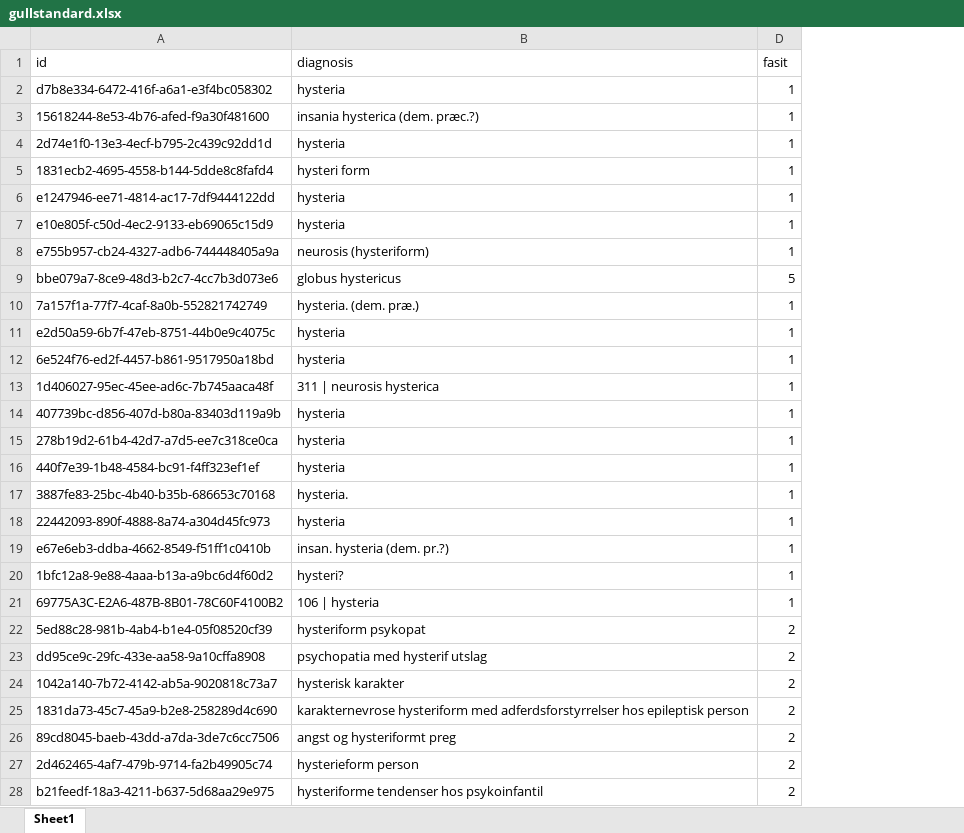
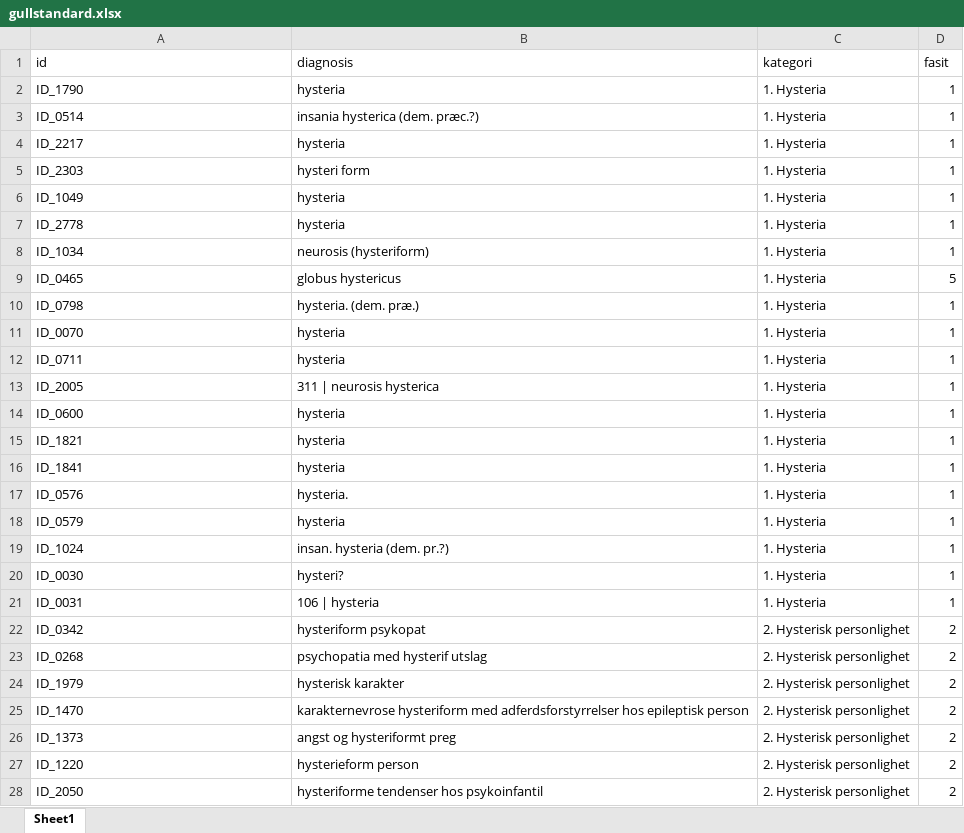
Before and after one commit to ginhel-nha/IT6117---project, an Excel workbook: data/gullstandard.xlsx, sheet Sheet1, drawn as a sheet; only a part is shown; values as stored, in another font and other column widths than the file's, no borders; the diff covers the shown part only; the diff names each change by its address in the sheet, - before the commit and + after, or states it on an @@ line.

Commit message:
Remove temp files

```diff
--- a/data/gullstandard.xlsx (sheet Sheet1)
+++ b/data/gullstandard.xlsx (sheet Sheet1)
@@ column C (kategori) unhidden, rows 2-28: 1. Hysteria | 1. Hysteria | 1. Hysteria | 1. Hysteria | 1. Hysteria | 1. Hysteria | 1. Hysteria | 1. Hysteria | 1. Hysteria | 1. Hysteria | 1. Hysteria | 1. Hysteria | 1. Hysteria | 1. Hysteria | 1. Hysteria | 1. Hysteria | 1. Hysteria | 1. Hysteria | 1. Hysteria | 1. Hysteria | 2. Hysterisk personlighet | 2. Hysterisk personlighet | 2. Hysterisk personlighet | 2. Hysterisk personlighet | 2. Hysterisk personlighet | 2. Hysterisk personlighet | 2. Hysterisk personlighet @@
-A2 (id): d7b8e334-6472-416f-a6a1-e3f4bc058302
+A2 (id): ID_1790
-A3 (id): 15618244-8e53-4b76-afed-f9a30f481600
+A3 (id): ID_0514
-A4 (id): 2d74e1f0-13e3-4ecf-b795-2c439c92dd1d
+A4 (id): ID_2217
-A5 (id): 1831ecb2-4695-4558-b144-5dde8c8fafd4
+A5 (id): ID_2303
-A6 (id): e1247946-ee71-4814-ac17-7df9444122dd
+A6 (id): ID_1049
-A7 (id): e10e805f-c50d-4ec2-9133-eb69065c15d9
+A7 (id): ID_2778
-A8 (id): e755b957-cb24-4327-adb6-744448405a9a
+A8 (id): ID_1034
-A9 (id): bbe079a7-8ce9-48d3-b2c7-4cc7b3d073e6
+A9 (id): ID_0465
-A10 (id): 7a157f1a-77f7-4caf-8a0b-552821742749
+A10 (id): ID_0798
-A11 (id): e2d50a59-6b7f-47eb-8751-44b0e9c4075c
+A11 (id): ID_0070
-A12 (id): 6e524f76-ed2f-4457-b861-9517950a18bd
+A12 (id): ID_0711
-A13 (id): 1d406027-95ec-45ee-ad6c-7b745aaca48f
+A13 (id): ID_2005
-A14 (id): 407739bc-d856-407d-b80a-83403d119a9b
+A14 (id): ID_0600
-A15 (id): 278b19d2-61b4-42d7-a7d5-ee7c318ce0ca
+A15 (id): ID_1821
-A16 (id): 440f7e39-1b48-4584-bc91-f4ff323ef1ef
+A16 (id): ID_1841
-A17 (id): 3887fe83-25bc-4b40-b35b-686653c70168
+A17 (id): ID_0576
-A18 (id): 22442093-890f-4888-8a74-a304d45fc973
+A18 (id): ID_0579
-A19 (id): e67e6eb3-ddba-4662-8549-f51ff1c0410b
+A19 (id): ID_1024
-A20 (id): 1bfc12a8-9e88-4aaa-b13a-a9bc6d4f60d2
+A20 (id): ID_0030
-A21 (id): 69775A3C-E2A6-487B-8B01-78C60F4100B2
+A21 (id): ID_0031
-A22 (id): 5ed88c28-981b-4ab4-b1e4-05f08520cf39
+A22 (id): ID_0342
-A23 (id): dd95ce9c-29fc-433e-aa58-9a10cffa8908
+A23 (id): ID_0268
-A24 (id): 1042a140-7b72-4142-ab5a-9020818c73a7
+A24 (id): ID_1979
-A25 (id): 1831da73-45c7-45a9-b2e8-258289d4c690
+A25 (id): ID_1470
-A26 (id): 89cd8045-baeb-43dd-a7da-3de7c6cc7506
+A26 (id): ID_1373
-A27 (id): 2d462465-4af7-479b-9714-fa2b49905c74
+A27 (id): ID_1220
-A28 (id): b21feedf-18a3-4211-b637-5d68aa29e975
+A28 (id): ID_2050
```
Also changed, not shown: 73 edited cells elsewhere in this sheet.
